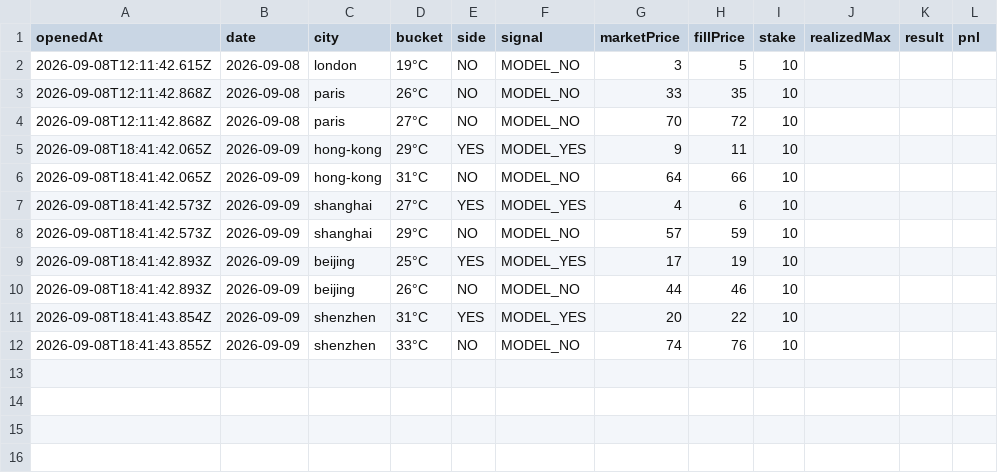
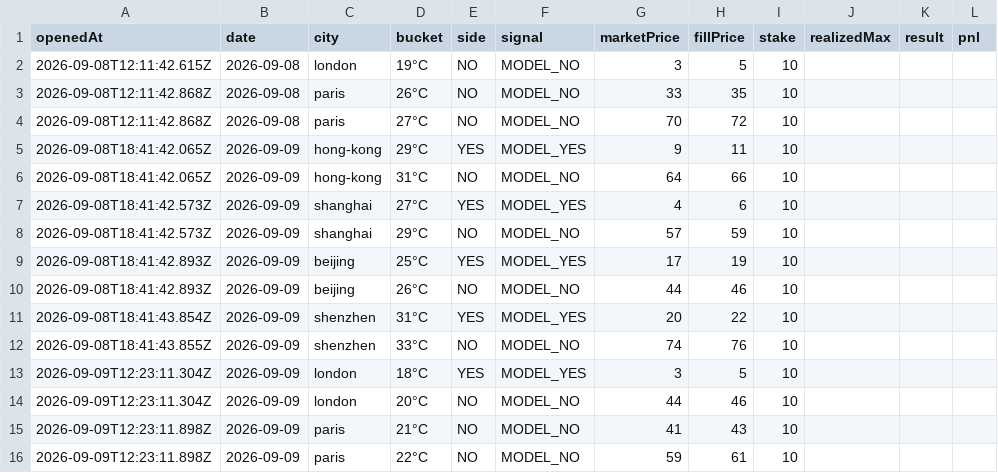
Before and after one commit to josephci/hk-weather-dashboard, a CSV file: paper_trades.csv, drawn as a sheet.

```diff
--- a/paper_trades.csv
+++ b/paper_trades.csv
@@ -12 +12,5 @@ openedAt,date,city,bucket,side,signal,marketPrice,fillPrice,stake,realizedMax,re
 2026-09-08T18:41:43.855Z,2026-09-09,shenzhen,33°C,NO,MODEL_NO,74,76,10,,,
+2026-09-09T12:23:11.304Z,2026-09-09,london,18°C,YES,MODEL_YES,3,5,10,,,
+2026-09-09T12:23:11.304Z,2026-09-09,london,20°C,NO,MODEL_NO,44,46,10,,,
+2026-09-09T12:23:11.898Z,2026-09-09,paris,21°C,NO,MODEL_NO,41,43,10,,,
+2026-09-09T12:23:11.898Z,2026-09-09,paris,22°C,NO,MODEL_NO,59,61,10,,,
```
